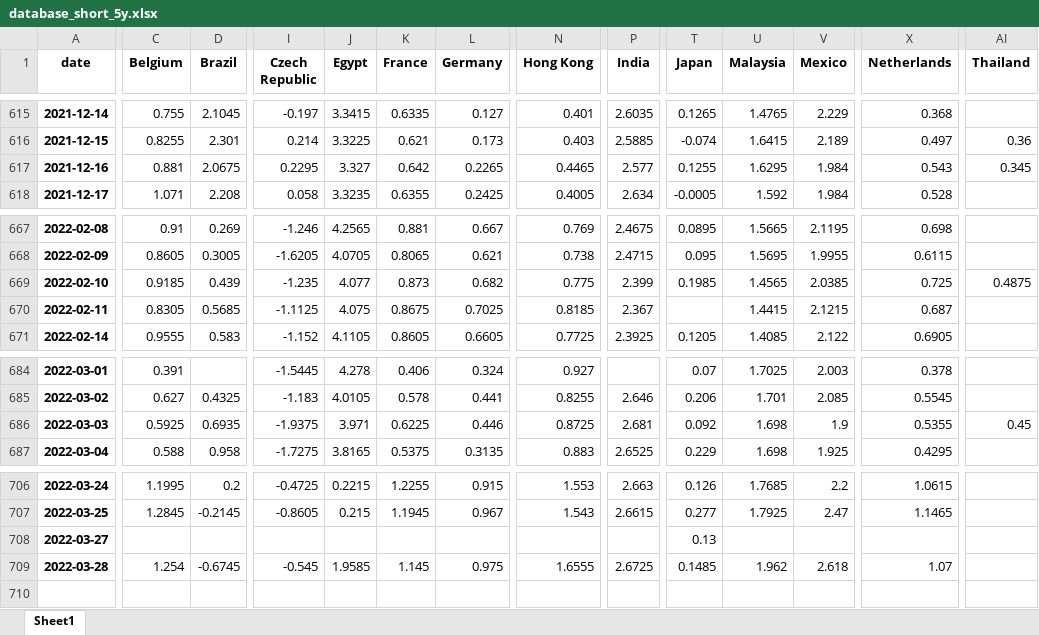
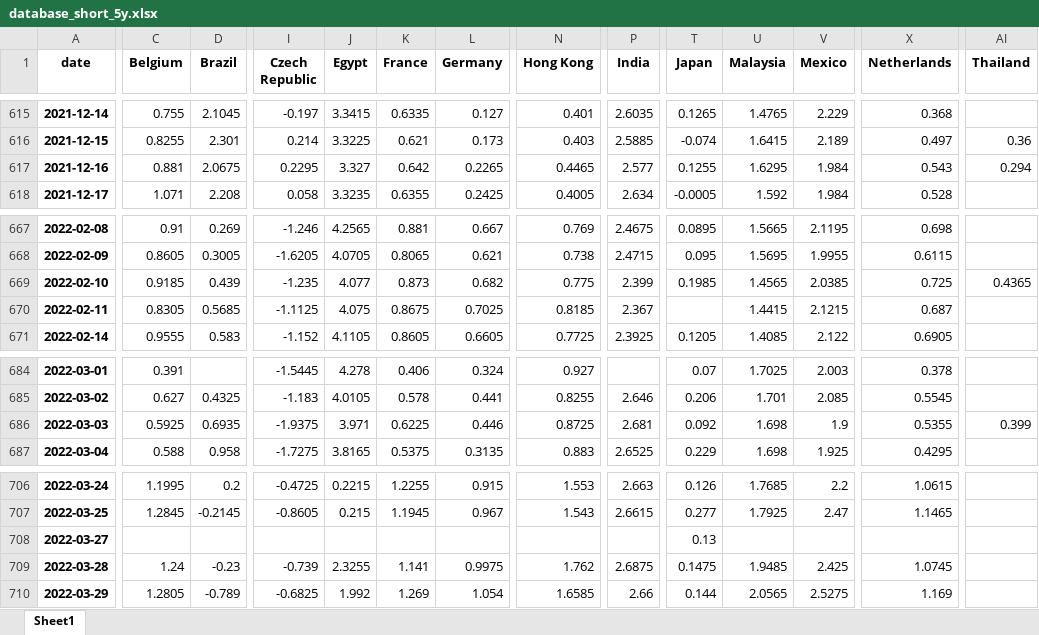
Before and after one commit to cober-data/curvature_database, an Excel workbook: database_short_5y.xlsx, sheet Sheet1, drawn as a sheet; only a part is shown, gaps mark what is left out; values as stored, in another font and other column widths than the file's, no borders; rows hold the shown columns only; the diff covers the shown part only; the diff names each change by its address in the sheet, - before the commit and + after, or states it on an @@ line.

```diff
--- a/database_short_5y.xlsx (sheet Sheet1)
+++ b/database_short_5y.xlsx (sheet Sheet1)
-AI617 (Thailand): 0.345
+AI617 (Thailand): 0.294
-AI669 (Thailand): 0.4875
+AI669 (Thailand): 0.4365
-AI686 (Thailand): 0.45
+AI686 (Thailand): 0.399
-C709 (Belgium): 1.254
+C709 (Belgium): 1.24
-D709 (Brazil): -0.6745
+D709 (Brazil): -0.23
-I709 (Czech Republic): -0.545
+I709 (Czech Republic): -0.739
-J709 (Egypt): 1.9585
+J709 (Egypt): 2.3255
-K709 (France): 1.145
+K709 (France): 1.141
-L709 (Germany): 0.975
+L709 (Germany): 0.9975
-N709 (Hong Kong): 1.6555
+N709 (Hong Kong): 1.762
-P709 (India): 2.6725
+P709 (India): 2.6875
-T709 (Japan): 0.1485
+T709 (Japan): 0.1475
-U709 (Malaysia): 1.962
+U709 (Malaysia): 1.9485
-V709 (Mexico): 2.618
+V709 (Mexico): 2.425
-X709 (Netherlands): 1.07
+X709 (Netherlands): 1.0745
+row 710: 2022-03-29 | 1.2805 | -0.789 | -0.6825 | 1.992 | 1.269 | 1.054 | 1.6585 | 2.66 | 0.144 | 2.0565 | 2.5275 | 1.169
```
Also changed, not shown: 16 edited cells elsewhere in this sheet, Bonds_France.xlsx, Bonds_India.xlsx, 39 other files.
